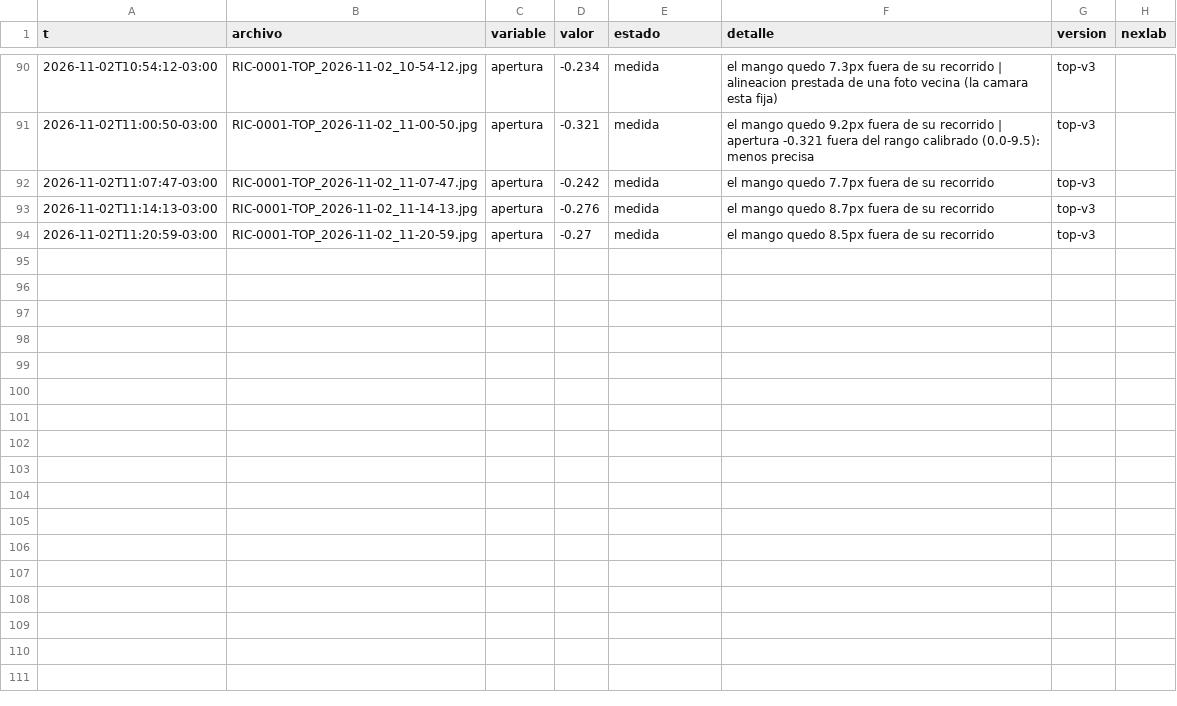
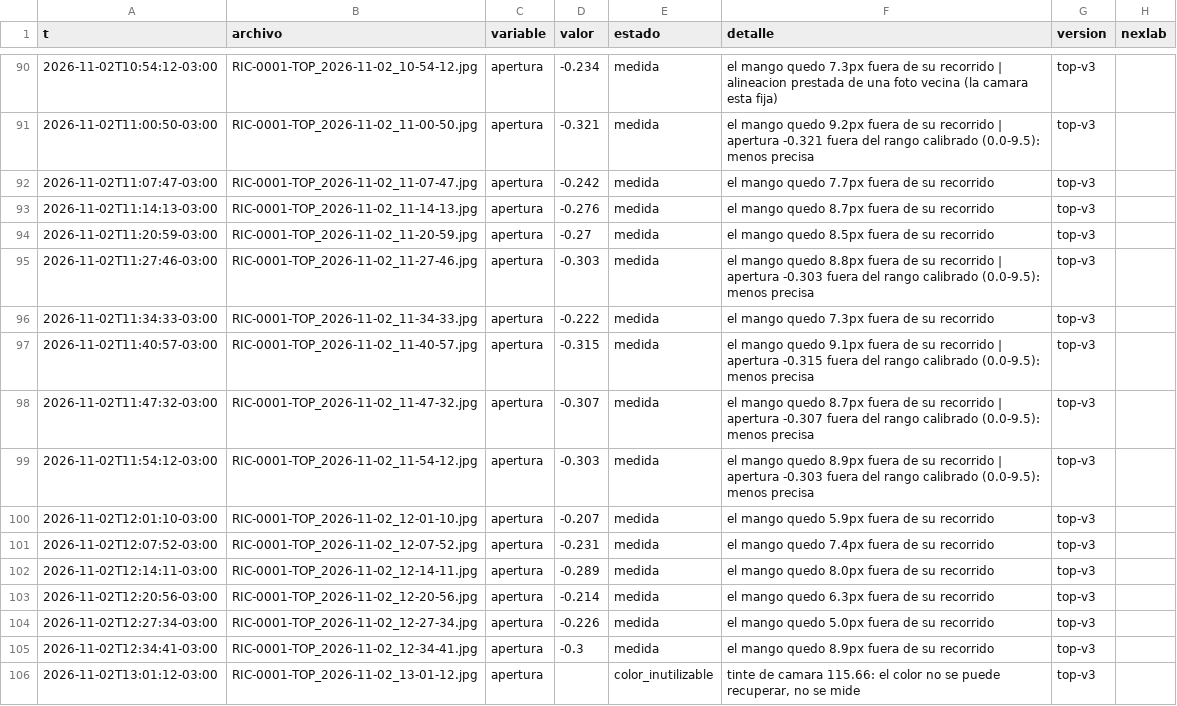
Before and after one commit to Andyyff/tesis-saman, a CSV file: datos/lecturas/top/2026-11-02.csv, drawn as a sheet; only a part is shown, gaps mark what is left out; the diff names each change by its address in the sheet, - before the commit and + after, or states it on an @@ line.

```diff
--- a/datos/lecturas/top/2026-11-02.csv
+++ b/datos/lecturas/top/2026-11-02.csv
+row 95: 2026-11-02T11:27:46-03:00 | RIC-0001-TOP_2026-11-02_11-27-46.jpg | apertura | -0.303 | medida | el mango quedo 8.8px fuera de su recorrido | apertura -0.303 fuera del rango calibrado (0.0-9.5): menos precisa | top-v3
+row 96: 2026-11-02T11:34:33-03:00 | RIC-0001-TOP_2026-11-02_11-34-33.jpg | apertura | -0.222 | medida | el mango quedo 7.3px fuera de su recorrido | top-v3
+row 97: 2026-11-02T11:40:57-03:00 | RIC-0001-TOP_2026-11-02_11-40-57.jpg | apertura | -0.315 | medida | el mango quedo 9.1px fuera de su recorrido | apertura -0.315 fuera del rango calibrado (0.0-9.5): menos precisa | top-v3
+row 98: 2026-11-02T11:47:32-03:00 | RIC-0001-TOP_2026-11-02_11-47-32.jpg | apertura | -0.307 | medida | el mango quedo 8.7px fuera de su recorrido | apertura -0.307 fuera del rango calibrado (0.0-9.5): menos precisa | top-v3
+row 99: 2026-11-02T11:54:12-03:00 | RIC-0001-TOP_2026-11-02_11-54-12.jpg | apertura | -0.303 | medida | el mango quedo 8.9px fuera de su recorrido | apertura -0.303 fuera del rango calibrado (0.0-9.5): menos precisa | top-v3
+row 100: 2026-11-02T12:01:10-03:00 | RIC-0001-TOP_2026-11-02_12-01-10.jpg | apertura | -0.207 | medida | el mango quedo 5.9px fuera de su recorrido | top-v3
+row 101: 2026-11-02T12:07:52-03:00 | RIC-0001-TOP_2026-11-02_12-07-52.jpg | apertura | -0.231 | medida | el mango quedo 7.4px fuera de su recorrido | top-v3
+row 102: 2026-11-02T12:14:11-03:00 | RIC-0001-TOP_2026-11-02_12-14-11.jpg | apertura | -0.289 | medida | el mango quedo 8.0px fuera de su recorrido | top-v3
+row 103: 2026-11-02T12:20:56-03:00 | RIC-0001-TOP_2026-11-02_12-20-56.jpg | apertura | -0.214 | medida | el mango quedo 6.3px fuera de su recorrido | top-v3
+row 104: 2026-11-02T12:27:34-03:00 | RIC-0001-TOP_2026-11-02_12-27-34.jpg | apertura | -0.226 | medida | el mango quedo 5.0px fuera de su recorrido | top-v3
+row 105: 2026-11-02T12:34:41-03:00 | RIC-0001-TOP_2026-11-02_12-34-41.jpg | apertura | -0.3 | medida | el mango quedo 8.9px fuera de su recorrido | top-v3
+row 106: 2026-11-02T13:01:12-03:00 | RIC-0001-TOP_2026-11-02_13-01-12.jpg | apertura |  | color_inutilizable | tinte de camara 115.66: el color no se puede recuperar, no se mide | top-v3
```
Also changed, not shown: datos/lecturas/amp/2026-11-02.csv, datos/lecturas/left/2026-11-02.csv, 8 other files.
